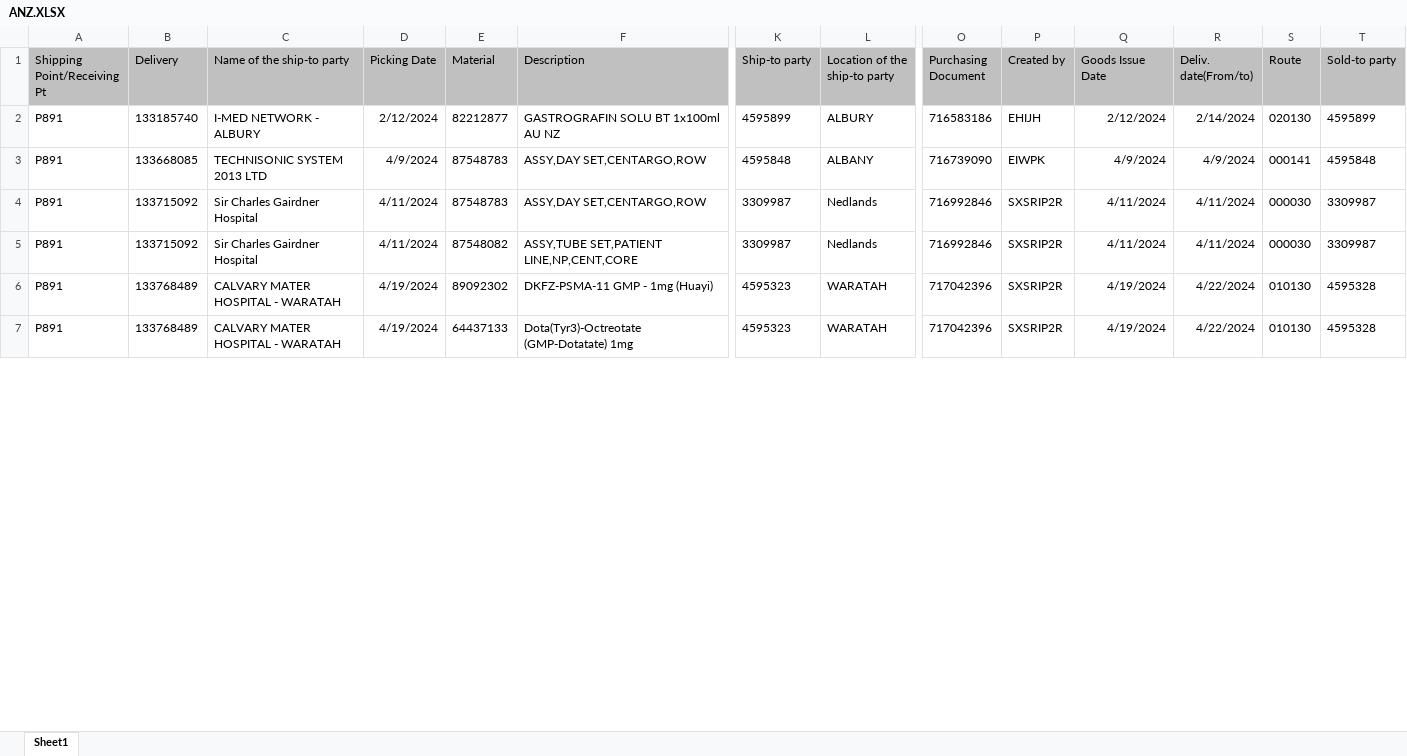
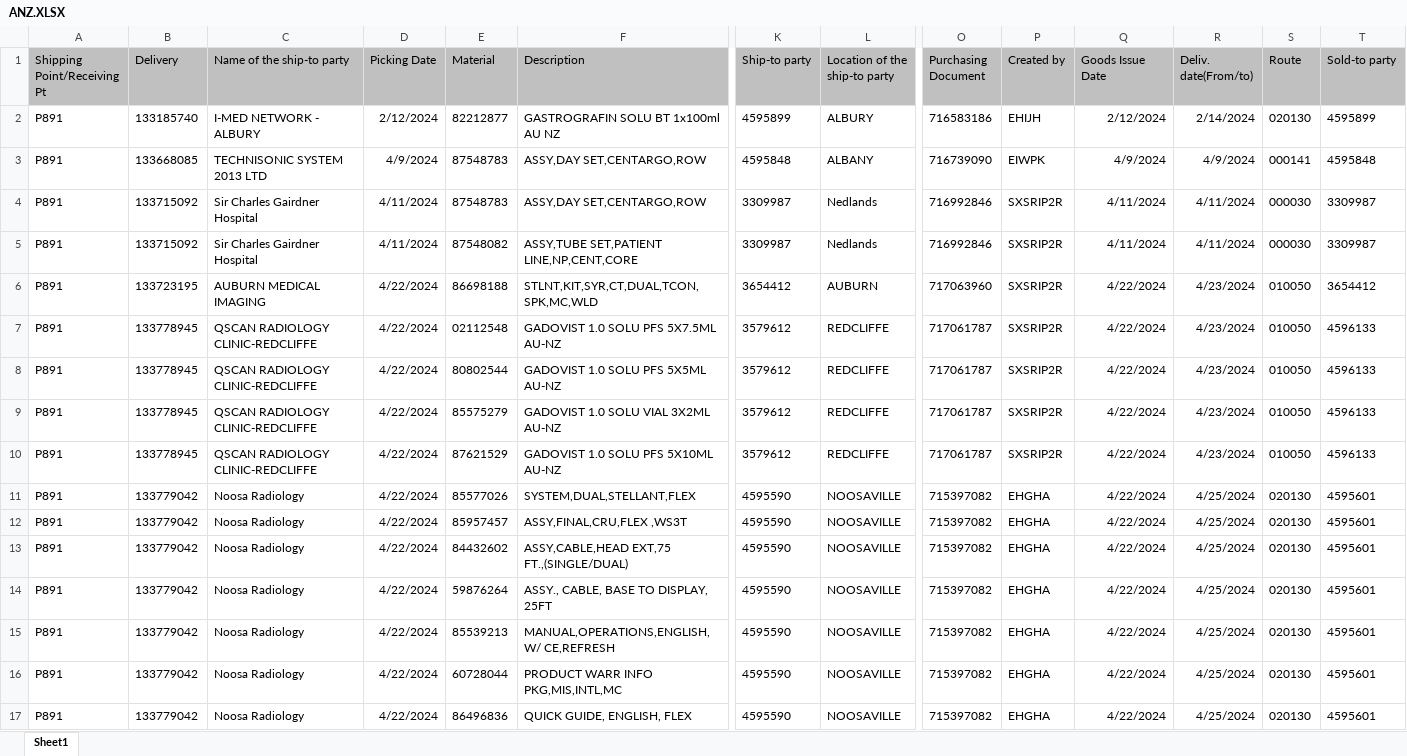
Before and after one commit to janphoenix/anz, an Excel workbook: ANZ.XLSX, sheet Sheet1, drawn as a sheet; only a part is shown, gaps mark what is left out; values as stored, in another font and other column widths than the file's, no borders; addresses are those after the commit; rows hold the shown columns only; the diff covers the shown part only; the diff names each change by its address in the sheet, - before the commit and + after, or states it on an @@ line.

Commit message:
anz upload today - jopat

```diff
--- a/ANZ.XLSX (sheet Sheet1)
+++ b/ANZ.XLSX (sheet Sheet1)
+row 6: P891 | 133723195 | AUBURN MEDICAL IMAGING | 4/22/2024 | 86698188 | STLNT,KIT,SYR,CT,DUAL,TCON,SPK,MC,WLD | 3654412 | AUBURN | 717063960 | SXSRIP2R | 4/22/2024 | 4/23/2024 | 010050 | 3654412
+row 7: P891 | 133778945 | QSCAN RADIOLOGY CLINIC-REDCLIFFE | 4/22/2024 | 02112548 | GADOVIST 1.0 SOLU PFS 5X7.5ML AU-NZ | 3579612 | REDCLIFFE | 717061787 | SXSRIP2R | 4/22/2024 | 4/23/2024 | 010050 | 4596133
+row 8: P891 | 133778945 | QSCAN RADIOLOGY CLINIC-REDCLIFFE | 4/22/2024 | 80802544 | GADOVIST 1.0 SOLU PFS 5X5ML AU-NZ | 3579612 | REDCLIFFE | 717061787 | SXSRIP2R | 4/22/2024 | 4/23/2024 | 010050 | 4596133
+row 9: P891 | 133778945 | QSCAN RADIOLOGY CLINIC-REDCLIFFE | 4/22/2024 | 85575279 | GADOVIST 1.0 SOLU VIAL 3X2ML AU-NZ | 3579612 | REDCLIFFE | 717061787 | SXSRIP2R | 4/22/2024 | 4/23/2024 | 010050 | 4596133
+row 10: P891 | 133778945 | QSCAN RADIOLOGY CLINIC-REDCLIFFE | 4/22/2024 | 87621529 | GADOVIST 1.0 SOLU PFS 5X10ML AU-NZ | 3579612 | REDCLIFFE | 717061787 | SXSRIP2R | 4/22/2024 | 4/23/2024 | 010050 | 4596133
+row 11: P891 | 133779042 | Noosa Radiology | 4/22/2024 | 85577026 | SYSTEM,DUAL,STELLANT,FLEX | 4595590 | NOOSAVILLE | 715397082 | EHGHA | 4/22/2024 | 4/25/2024 | 020130 | 4595601
+row 12: P891 | 133779042 | Noosa Radiology | 4/22/2024 | 85957457 | ASSY,FINAL,CRU,FLEX ,WS3T | 4595590 | NOOSAVILLE | 715397082 | EHGHA | 4/22/2024 | 4/25/2024 | 020130 | 4595601
+row 13: P891 | 133779042 | Noosa Radiology | 4/22/2024 | 84432602 | ASSY,CABLE,HEAD EXT,75 FT.,(SINGLE/DUAL) | 4595590 | NOOSAVILLE | 715397082 | EHGHA | 4/22/2024 | 4/25/2024 | 020130 | 4595601
+row 14: P891 | 133779042 | Noosa Radiology | 4/22/2024 | 59876264 | ASSY., CABLE, BASE TO DISPLAY, 25FT | 4595590 | NOOSAVILLE | 715397082 | EHGHA | 4/22/2024 | 4/25/2024 | 020130 | 4595601
+row 15: P891 | 133779042 | Noosa Radiology | 4/22/2024 | 85539213 | MANUAL,OPERATIONS,ENGLISH,W/ CE,REFRESH | 4595590 | NOOSAVILLE | 715397082 | EHGHA | 4/22/2024 | 4/25/2024 | 020130 | 4595601
-B16:B17 (Delivery): 133768489
+B16:B17 (Delivery): 133779042
-C16:C17 (Name of the ship-to party): CALVARY MATER HOSPITAL - WARATAH
+C16:C17 (Name of the ship-to party): Noosa Radiology
-D16:D17 (Picking Date): 4/19/2024
+D16:D17 (Picking Date): 4/22/2024
-E16 (Material): 89092302
+E16 (Material): 60728044
-F16 (Description): DKFZ-PSMA-11 GMP - 1mg (Huayi)
+F16 (Description): PRODUCT WARR INFO PKG,MIS,INTL,MC
-K16:K17 (Ship-to party): 4595323
+K16:K17 (Ship-to party): 4595590
-L16:L17 (Location of the ship-to party): WARATAH
+L16:L17 (Location of the ship-to party): NOOSAVILLE
-O16:O17 (Purchasing Document): 717042396
+O16:O17 (Purchasing Document): 715397082
-P16:P17 (Created by): SXSRIP2R
+P16:P17 (Created by): EHGHA
-Q16:Q17 (Goods Issue Date): 4/19/2024
+Q16:Q17 (Goods Issue Date): 4/22/2024
-R16:R17 (Deliv. date(From/to)): 4/22/2024
+R16:R17 (Deliv. date(From/to)): 4/25/2024
-S16:S17 (Route): 010130
+S16:S17 (Route): 020130
-T16:T17 (Sold-to party): 4595328
+T16:T17 (Sold-to party): 4595601
-E17 (Material): 64437133
+E17 (Material): 86496836
-F17 (Description): Dota(Tyr3)-Octreotate (GMP-Dotatate) 1mg
+F17 (Description): QUICK GUIDE, ENGLISH, FLEX
```
Also changed, not shown: 31 added rows, 4 removed rows and 319 edited cells elsewhere in this sheet.
